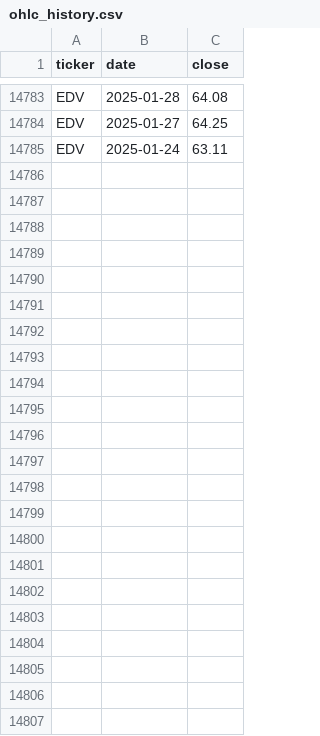
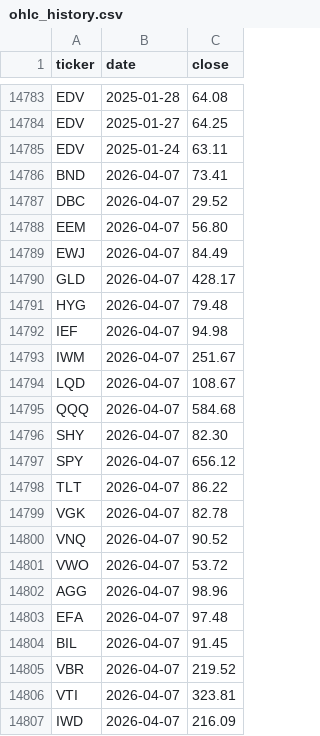
Before and after one commit to phj1120/classicQuant, a CSV file: data/ohlc_history.csv, drawn as a sheet; only a part is shown, gaps mark what is left out; the diff names each change by its address in the sheet, - before the commit and + after, or states it on an @@ line.

```diff
--- a/data/ohlc_history.csv
+++ b/data/ohlc_history.csv
+row 14786: BND | 2026-04-07 | 73.41
+row 14787: DBC | 2026-04-07 | 29.52
+row 14788: EEM | 2026-04-07 | 56.80
+row 14789: EWJ | 2026-04-07 | 84.49
+row 14790: GLD | 2026-04-07 | 428.17
+row 14791: HYG | 2026-04-07 | 79.48
+row 14792: IEF | 2026-04-07 | 94.98
+row 14793: IWM | 2026-04-07 | 251.67
+row 14794: LQD | 2026-04-07 | 108.67
+row 14795: QQQ | 2026-04-07 | 584.68
+row 14796: SHY | 2026-04-07 | 82.30
+row 14797: SPY | 2026-04-07 | 656.12
+row 14798: TLT | 2026-04-07 | 86.22
+row 14799: VGK | 2026-04-07 | 82.78
+row 14800: VNQ | 2026-04-07 | 90.52
+row 14801: VWO | 2026-04-07 | 53.72
+row 14802: AGG | 2026-04-07 | 98.96
+row 14803: EFA | 2026-04-07 | 97.48
+row 14804: BIL | 2026-04-07 | 91.45
+row 14805: VBR | 2026-04-07 | 219.52
+row 14806: VTI | 2026-04-07 | 323.81
+row 14807: IWD | 2026-04-07 | 216.09
```
Also changed, not shown: data/holdings.csv, data/portfolio.csv, 5 other files.
